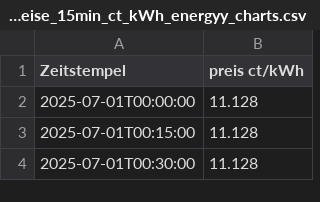
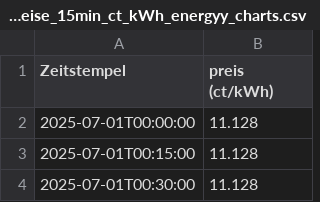
Before and after one commit to Jukebox5571/Strom-Daten, a CSV file: strompreise_15min_ct_kWh_energyy_charts.csv, drawn as a sheet; only a part is shown.

Commit message:
Update strompreise_15min_ct_kWh_energyy_charts.csv

```diff
--- a/strompreise_15min_ct_kWh_energyy_charts.csv
+++ b/strompreise_15min_ct_kWh_energyy_charts.csv
@@ -1,2 +1,2 @@
-Zeitstempel,preis ct/kWh
+Zeitstempel,preis (ct/kWh)
 2025-07-01T00:00:00,11.128
```
